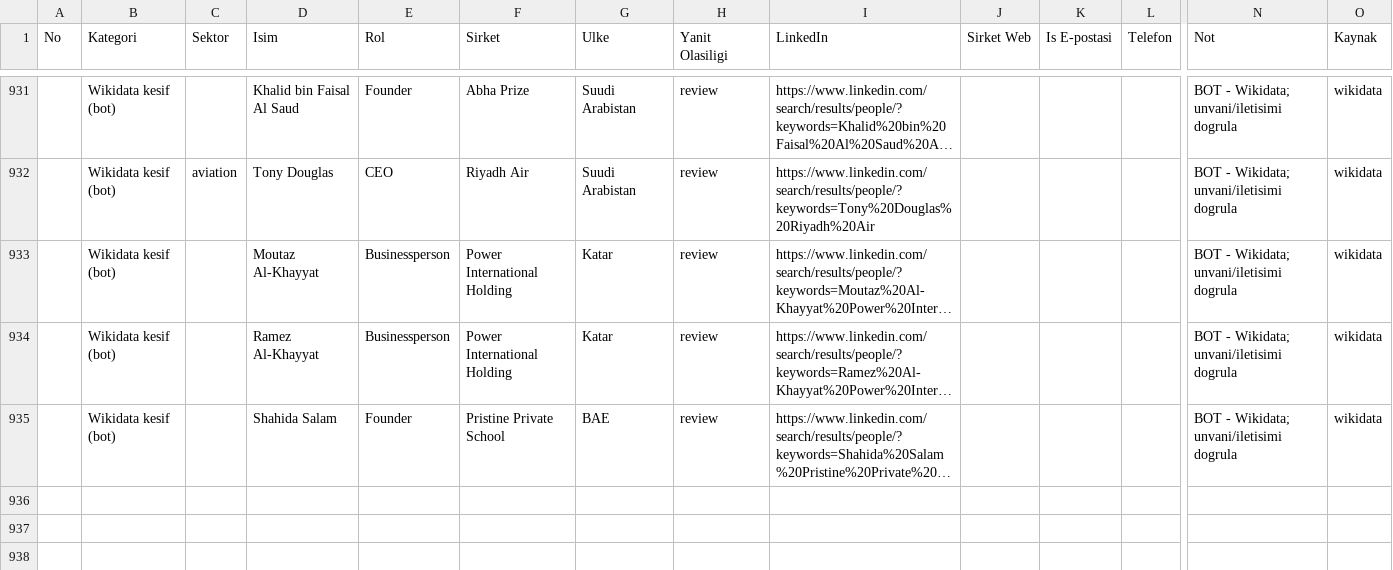
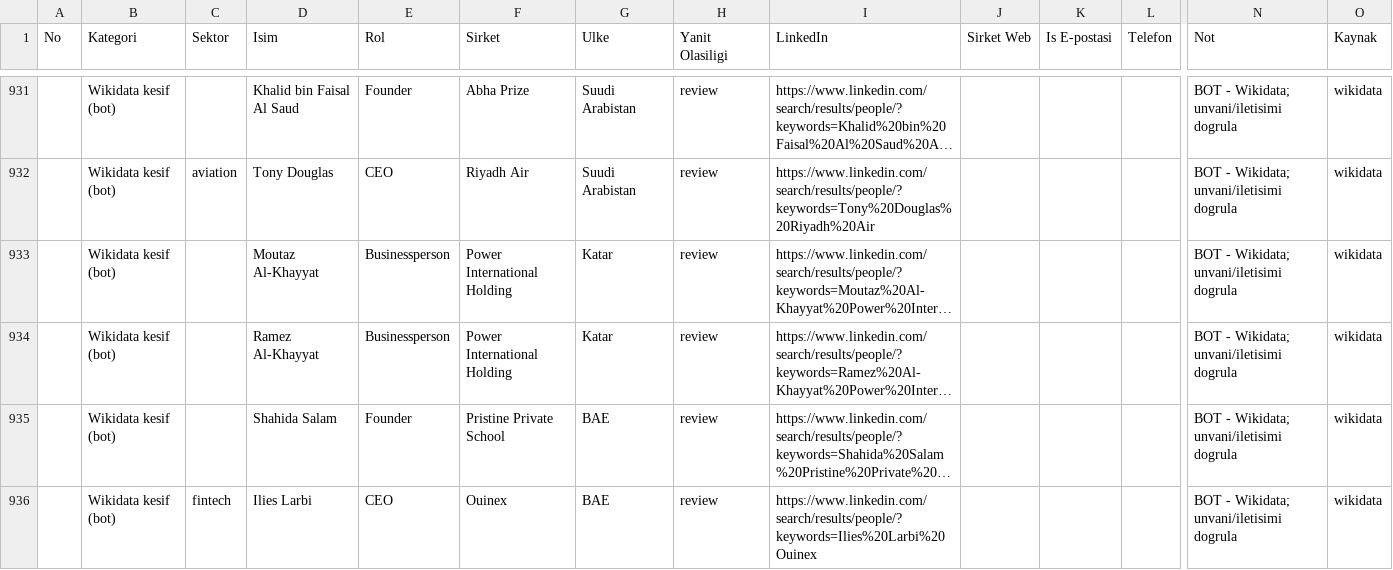
Before and after one commit to eslemsali99-eng/GCC-Lead-Finder-CRM-System, a CSV file: GCC_TUM_KISILER_LIVE.csv, drawn as a sheet; only a part is shown, gaps mark what is left out; long unchanged cells end in …; rows hold the shown columns only; the diff names each change by its address in the sheet, - before the commit and + after, or states it on an @@ line.

```diff
--- a/GCC_TUM_KISILER_LIVE.csv
+++ b/GCC_TUM_KISILER_LIVE.csv
+row 936:  | Wikidata kesif (bot) | fintech | Ilies Larbi | CEO | Ouinex | BAE | review | https://www.linkedin.com/search/results/people/?keywords=Ilies%20Larbi%20Ouinex |  |  |  | BOT - Wikidata; unvani/iletisimi dogrula | wikidata
```
Also changed, not shown: 1 other file.
